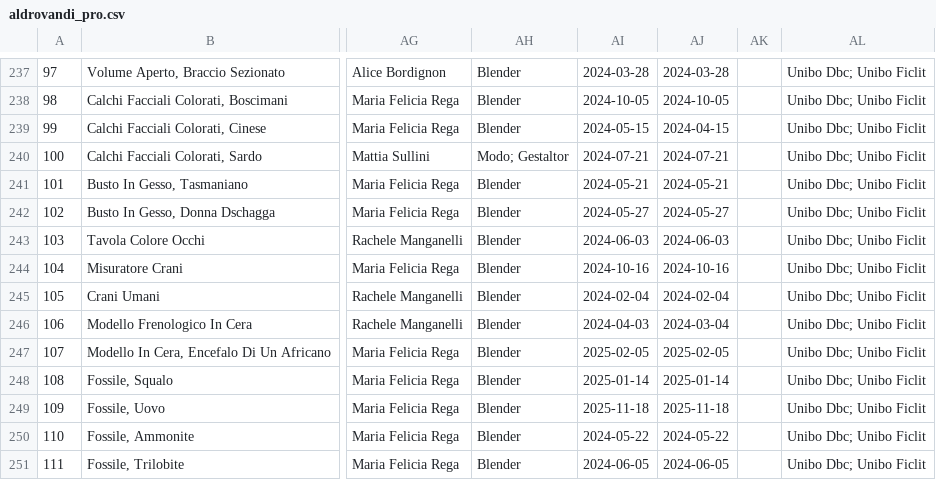
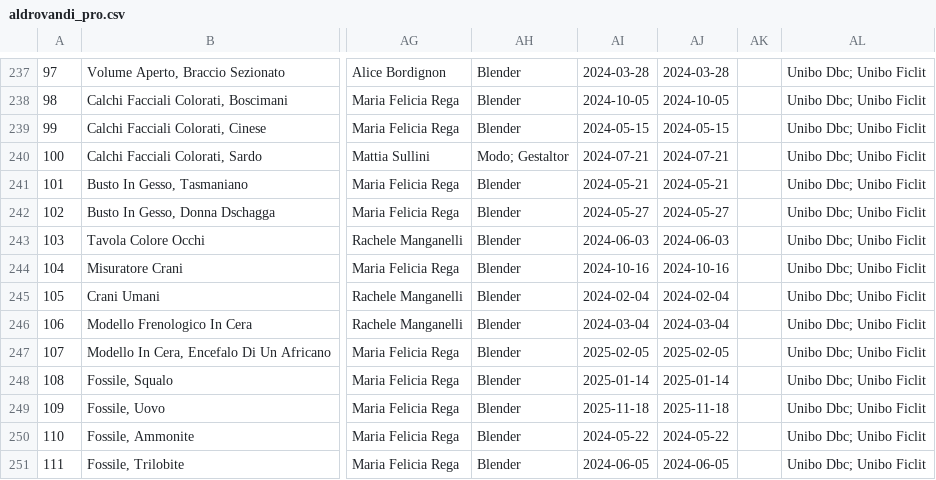
Before and after one commit to dharc-org/morph-kgc-changes-metadata, a CSV file: input/aldrovandi_pro.csv, drawn as a sheet; only a part is shown, gaps mark what is left out; the diff covers the shown part only; the diff names each change by its address in the sheet, - before the commit and + after, or states it on an @@ line.

```diff
--- a/input/aldrovandi_pro.csv
+++ b/input/aldrovandi_pro.csv
-AJ239: 2024-04-15
+AJ239: 2024-05-15
-AI246: 2024-04-03
+AI246: 2024-03-04
```
Also changed, not shown: 36 edited cells elsewhere in this file, input/ready_to_convert/cleaned_aldrovandi_pro.csv, 12 other files.
